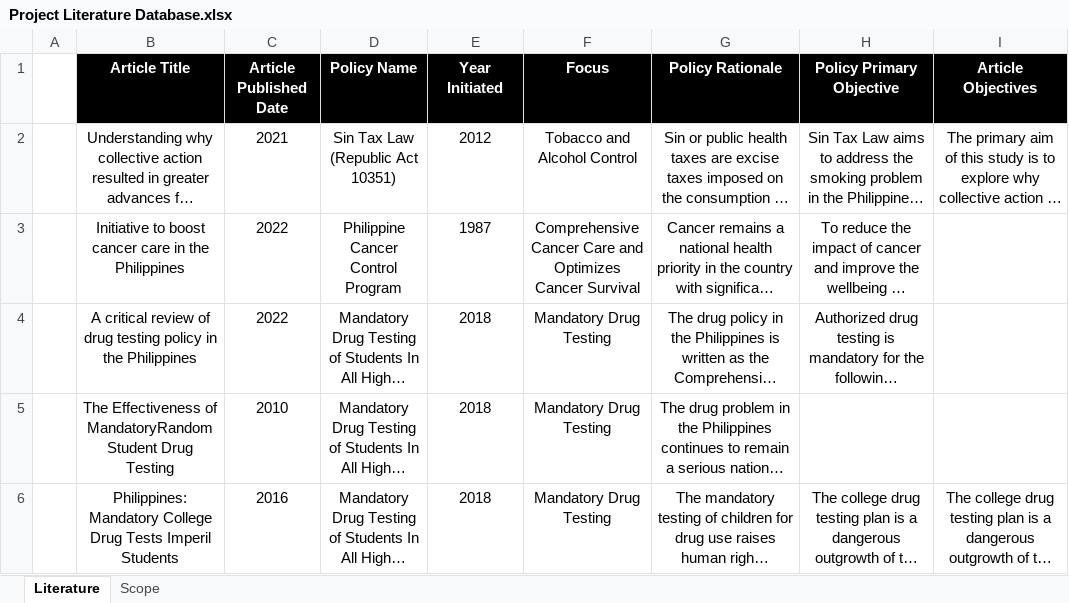
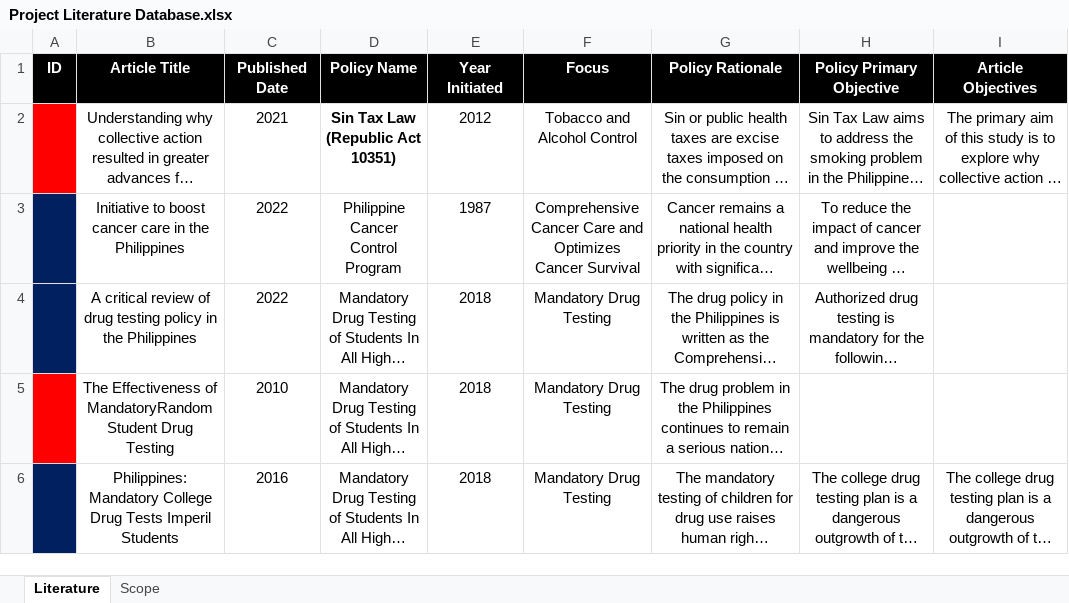
Before and after one commit to rrwabina/RADI604, an Excel workbook: Project Literature Database.xlsx, sheet Literature, drawn as a sheet; only a part is shown; long unchanged cells end in …; values as stored, in another font and other column widths than the file's, no borders; the diff names each change by its address in the sheet, - before the commit and + after, or states it on an @@ line.

Commit message:
add database

```diff
--- a/Project Literature Database.xlsx (sheet Literature)
+++ b/Project Literature Database.xlsx (sheet Literature)
-A1: (empty)
+A1: ID
-A1 fill: none
+A1 fill: #000000
-C1: Article Published Date
+C1: Published Date
-A2 fill: none
+A2 fill: #FF0000
-D2 bold: off
+D2 bold: on
-A3:A4 fill: none
+A3:A4 fill: #002060
-A5 fill: none
+A5 fill: #FF0000
-A6 fill: none
+A6 fill: #002060
```
